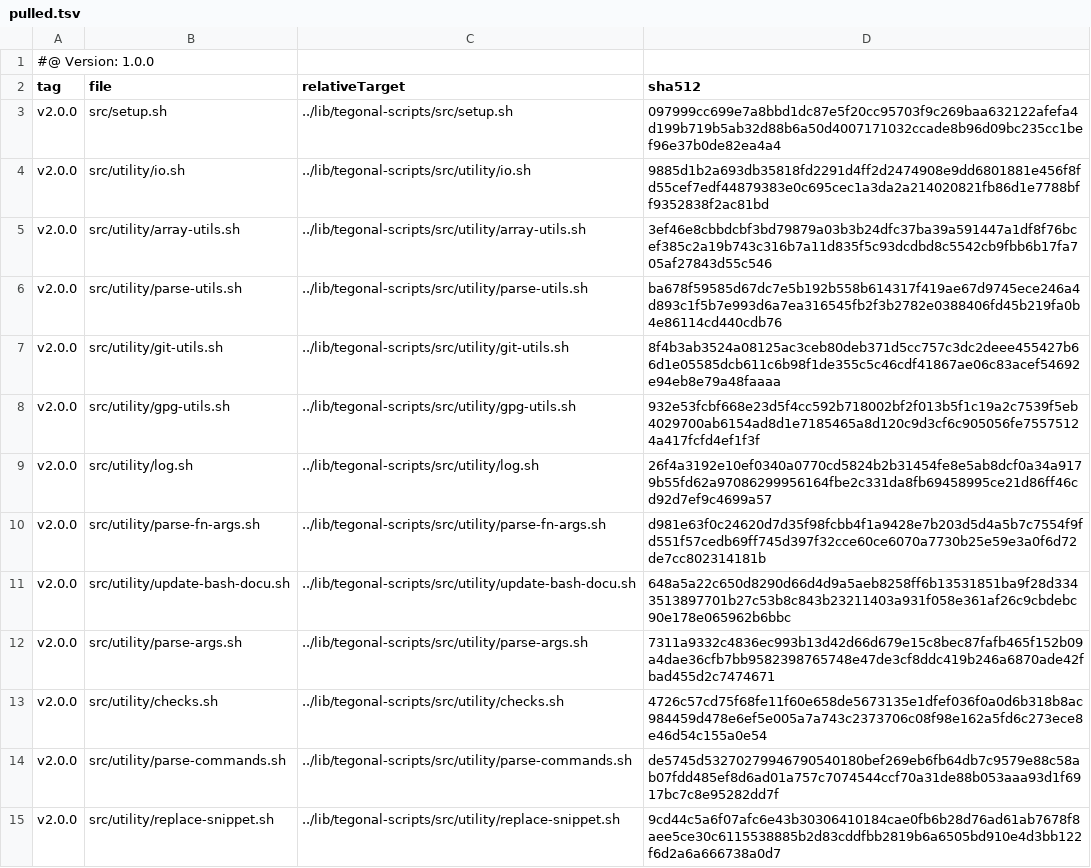
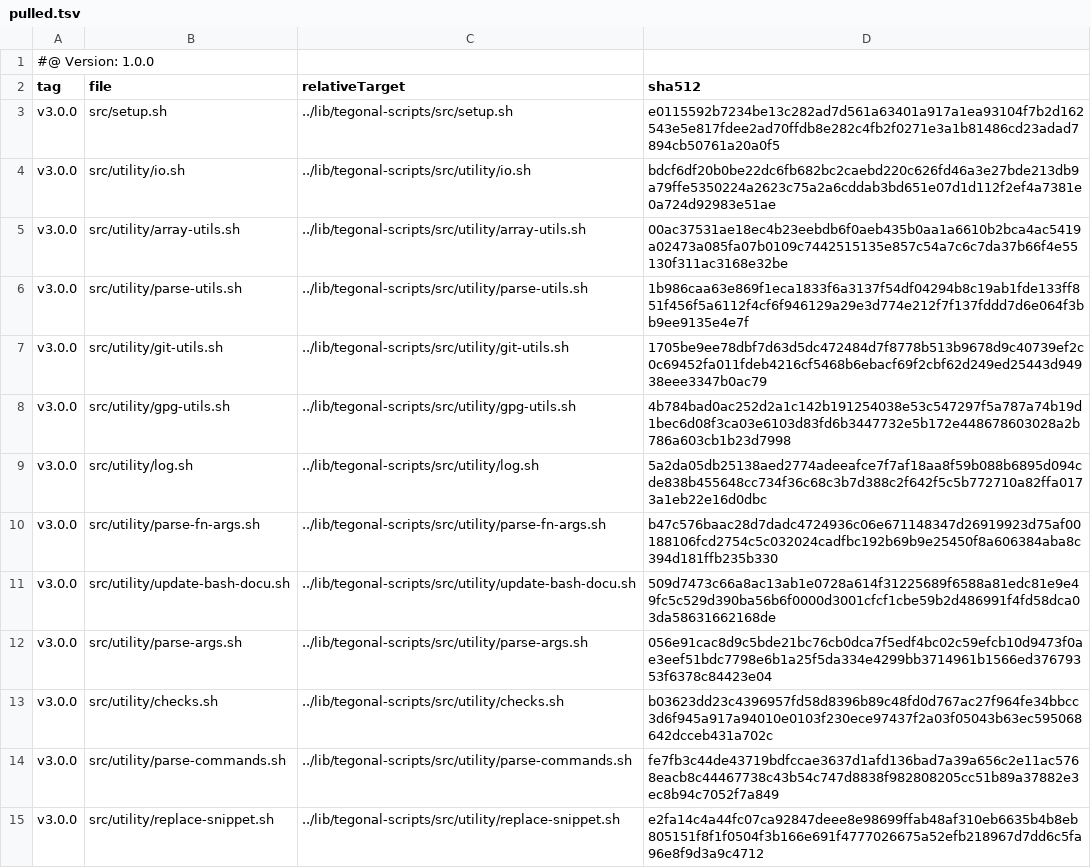
Before and after one commit to tegonal/github-commons, a TSV file: .gt/remotes/tegonal-scripts/pulled.tsv, drawn as a sheet; only a part is shown; the diff covers the shown part only.

```diff
--- a/.gt/remotes/tegonal-scripts/pulled.tsv
+++ b/.gt/remotes/tegonal-scripts/pulled.tsv
@@ -2,14 +2,14 @@
 tag	file	relativeTarget	sha512
-v2.0.0	src/setup.sh	../lib/tegonal-scripts/src/setup.sh	097999cc699e7a8bbd1dc87e5f20cc95703f9c269baa632122afefa4d199b719b5ab32d88b6a50d4007171032ccade8b96d09bc235cc1bef96e37b0de82ea4a4
-v2.0.0	src/utility/io.sh	../lib/tegonal-scripts/src/utility/io.sh	9885d1b2a693db35818fd2291d4ff2d2474908e9dd6801881e456f8fd55cef7edf44879383e0c695cec1a3da2a214020821fb86d1e7788bff9352838f2ac81bd
-v2.0.0	src/utility/array-utils.sh	../lib/tegonal-scripts/src/utility/array-utils.sh	3ef46e8cbbdcbf3bd79879a03b3b24dfc37ba39a591447a1df8f76bcef385c2a19b743c316b7a11d835f5c93dcdbd8c5542cb9fbb6b17fa705af27843d55c546
-v2.0.0	src/utility/parse-utils.sh	../lib/tegonal-scripts/src/utility/parse-utils.sh	ba678f59585d67dc7e5b192b558b614317f419ae67d9745ece246a4d893c1f5b7e993d6a7ea316545fb2f3b2782e0388406fd45b219fa0b4e86114cd440cdb76
-v2.0.0	src/utility/git-utils.sh	../lib/tegonal-scripts/src/utility/git-utils.sh	8f4b3ab3524a08125ac3ceb80deb371d5cc757c3dc2deee455427b66d1e05585dcb611c6b98f1de355c5c46cdf41867ae06c83acef54692e94eb8e79a48faaaa
-v2.0.0	src/utility/gpg-utils.sh	../lib/tegonal-scripts/src/utility/gpg-utils.sh	932e53fcbf668e23d5f4cc592b718002bf2f013b5f1c19a2c7539f5eb4029700ab6154ad8d1e7185465a8d120c9d3cf6c905056fe75575124a417fcfd4ef1f3f
-v2.0.0	src/utility/log.sh	../lib/tegonal-scripts/src/utility/log.sh	26f4a3192e10ef0340a0770cd5824b2b31454fe8e5ab8dcf0a34a9179b55fd62a97086299956164fbe2c331da8fb69458995ce21d86ff46cd92d7ef9c4699a57
-v2.0.0	src/utility/parse-fn-args.sh	../lib/tegonal-scripts/src/utility/parse-fn-args.sh	d981e63f0c24620d7d35f98fcbb4f1a9428e7b203d5d4a5b7c7554f9fd551f57cedb69ff745d397f32cce60ce6070a7730b25e59e3a0f6d72de7cc802314181b
-v2.0.0	src/utility/update-bash-docu.sh	../lib/tegonal-scripts/src/utility/update-bash-docu.sh	648a5a22c650d8290d66d4d9a5aeb8258ff6b13531851ba9f28d3343513897701b27c53b8c843b23211403a931f058e361af26c9cbdebc90e178e065962b6bbc
-v2.0.0	src/utility/parse-args.sh	../lib/tegonal-scripts/src/utility/parse-args.sh	7311a9332c4836ec993b13d42d66d679e15c8bec87fafb465f152b09a4dae36cfb7bb9582398765748e47de3cf8ddc419b246a6870ade42fbad455d2c7474671
-v2.0.0	src/utility/checks.sh	../lib/tegonal-scripts/src/utility/checks.sh	4726c57cd75f68fe11f60e658de5673135e1dfef036f0a0d6b318b8ac984459d478e6ef5e005a7a743c2373706c08f98e162a5fd6c273ece8e46d54c155a0e54
-v2.0.0	src/utility/parse-commands.sh	../lib/tegonal-scripts/src/utility/parse-commands.sh	de5745d53270279946790540180bef269eb6fb64db7c9579e88c58ab07fdd485ef8d6ad01a757c7074544ccf70a31de88b053aaa93d1f6917bc7c8e95282dd7f
-v2.0.0	src/utility/replace-snippet.sh	../lib/tegonal-scripts/src/utility/replace-snippet.sh	9cd44c5a6f07afc6e43b30306410184cae0fb6b28d76ad61ab7678f8aee5ce30c6115538885b2d83cddfbb2819b6a6505bd910e4d3bb122f6d2a6a666738a0d7
+v3.0.0	src/setup.sh	../lib/tegonal-scripts/src/setup.sh	e0115592b7234be13c282ad7d561a63401a917a1ea93104f7b2d162543e5e817fdee2ad70ffdb8e282c4fb2f0271e3a1b81486cd23adad7894cb50761a20a0f5
+v3.0.0	src/utility/io.sh	../lib/tegonal-scripts/src/utility/io.sh	bdcf6df20b0be22dc6fb682bc2caebd220c626fd46a3e27bde213db9a79ffe5350224a2623c75a2a6cddab3bd651e07d1d112f2ef4a7381e0a724d92983e51ae
+v3.0.0	src/utility/array-utils.sh	../lib/tegonal-scripts/src/utility/array-utils.sh	00ac37531ae18ec4b23eebdb6f0aeb435b0aa1a6610b2bca4ac5419a02473a085fa07b0109c7442515135e857c54a7c6c7da37b66f4e55130f311ac3168e32be
+v3.0.0	src/utility/parse-utils.sh	../lib/tegonal-scripts/src/utility/parse-utils.sh	1b986caa63e869f1eca1833f6a3137f54df04294b8c19ab1fde133ff851f456f5a6112f4cf6f946129a29e3d774e212f7f137fddd7d6e064f3bb9ee9135e4e7f
+v3.0.0	src/utility/git-utils.sh	../lib/tegonal-scripts/src/utility/git-utils.sh	1705be9ee78dbf7d63d5dc472484d7f8778b513b9678d9c40739ef2c0c69452fa011fdeb4216cf5468b6ebacf69f2cbf62d249ed25443d94938eee3347b0ac79
+v3.0.0	src/utility/gpg-utils.sh	../lib/tegonal-scripts/src/utility/gpg-utils.sh	4b784bad0ac252d2a1c142b191254038e53c547297f5a787a74b19d1bec6d08f3ca03e6103d83fd6b3447732e5b172e448678603028a2b786a603cb1b23d7998
+v3.0.0	src/utility/log.sh	../lib/tegonal-scripts/src/utility/log.sh	5a2da05db25138aed2774adeeafce7f7af18aa8f59b088b6895d094cde838b455648cc734f36c68c3b7d388c2f642f5c5b772710a82ffa0173a1eb22e16d0dbc
+v3.0.0	src/utility/parse-fn-args.sh	../lib/tegonal-scripts/src/utility/parse-fn-args.sh	b47c576baac28d7dadc4724936c06e671148347d26919923d75af00188106fcd2754c5c032024cadfbc192b69b9e25450f8a606384aba8c394d181ffb235b330
+v3.0.0	src/utility/update-bash-docu.sh	../lib/tegonal-scripts/src/utility/update-bash-docu.sh	509d7473c66a8ac13ab1e0728a614f31225689f6588a81edc81e9e49fc5c529d390ba56b6f0000d3001cfcf1cbe59b2d486991f4fd58dca03da58631662168de
+v3.0.0	src/utility/parse-args.sh	../lib/tegonal-scripts/src/utility/parse-args.sh	056e91cac8d9c5bde21bc76cb0dca7f5edf4bc02c59efcb10d9473f0ae3eef51bdc7798e6b1a25f5da334e4299bb3714961b1566ed37679353f6378c84423e04
+v3.0.0	src/utility/checks.sh	../lib/tegonal-scripts/src/utility/checks.sh	b03623dd23c4396957fd58d8396b89c48fd0d767ac27f964fe34bbcc3d6f945a917a94010e0103f230ece97437f2a03f05043b63ec595068642dcceb431a702c
+v3.0.0	src/utility/parse-commands.sh	../lib/tegonal-scripts/src/utility/parse-commands.sh	fe7fb3c44de43719bdfccae3637d1afd136bad7a39a656c2e11ac5768eacb8c44467738c43b54c747d8838f982808205cc51b89a37882e3ec8b94c7052f7a849
+v3.0.0	src/utility/replace-snippet.sh	../lib/tegonal-scripts/src/utility/replace-snippet.sh	e2fa14c4a44fc07ca92847deee8e98699ffab48af310eb6635b4b8eb805151f8f1f0504f3b166e691f4777026675a52efb218967d7dd6c5fa96e8f9d3a9c4712
```
Also changed, not shown: 26 edited cells elsewhere in this file, 26 other files.
